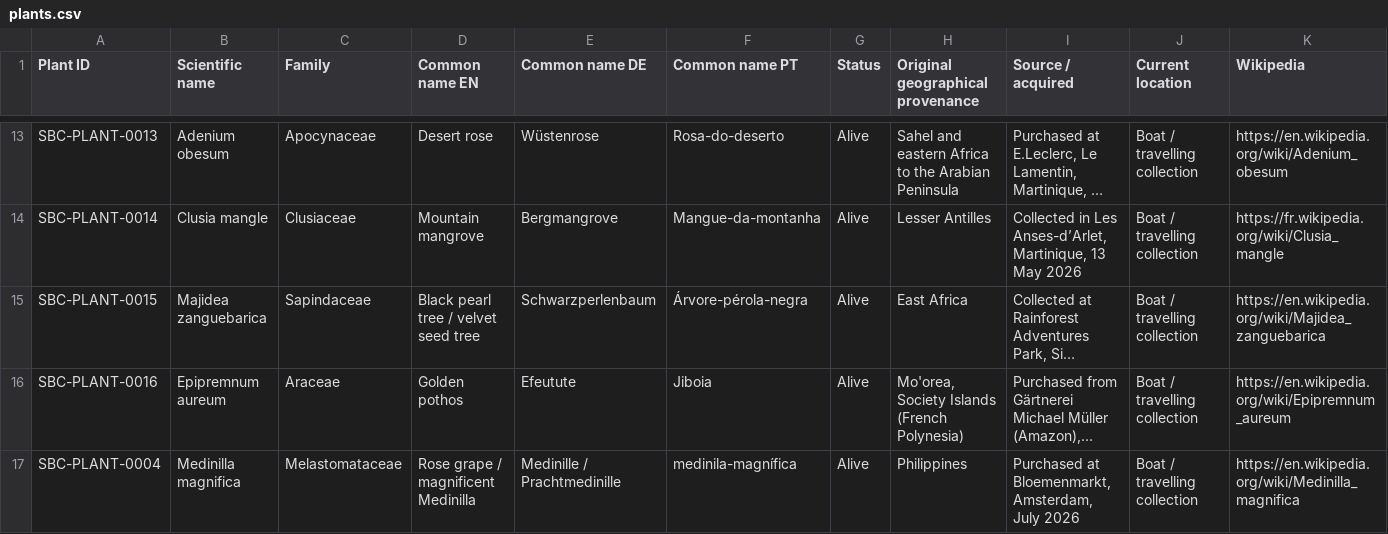
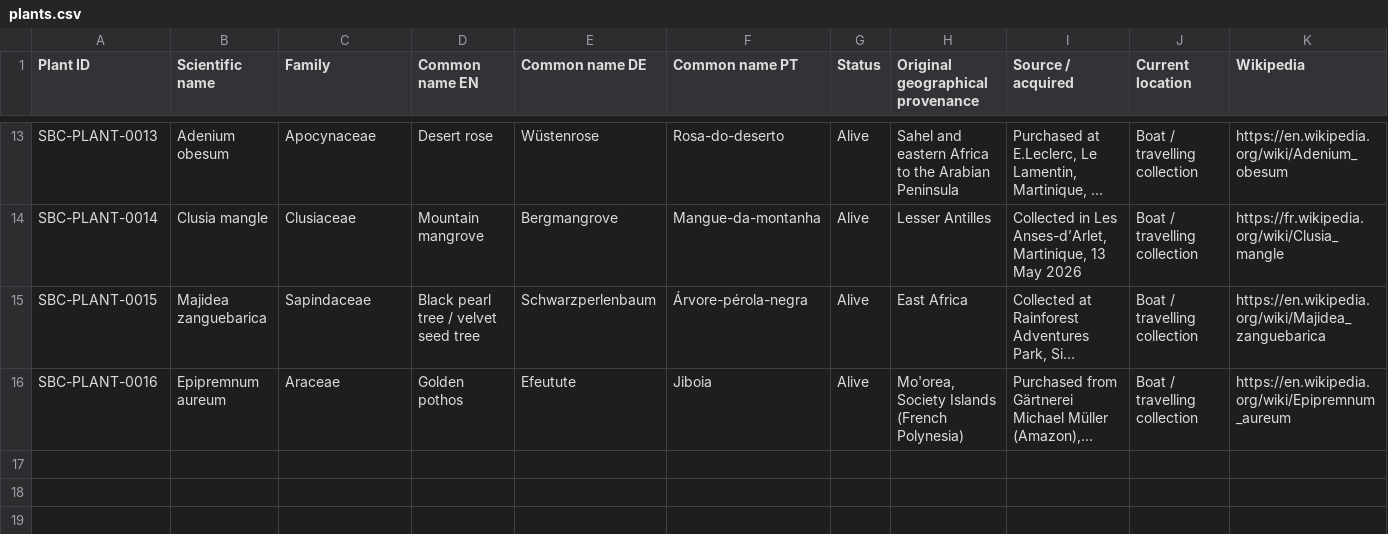
Before and after one commit to Driftwoodye/Driftwood-Garden, a CSV file: plants.csv, drawn as a sheet; only a part is shown, gaps mark what is left out; long unchanged cells end in …; the diff names each change by its address in the sheet, - before the commit and + after, or states it on an @@ line.

```diff
--- a/plants.csv
+++ b/plants.csv
-row 17: SBC-PLANT-0004 | Medinilla magnifica | Melastomataceae | Rose grape / magnificent Medinilla | Medinille / Prachtmedinille | medinila-magnífica | Alive | Philippines | Purchased at Bloemenmarkt, Amsterdam, July 2026 | Boat / travelling collection | https://en.wikipedia.org/wiki/Medinilla_magnifica
```
